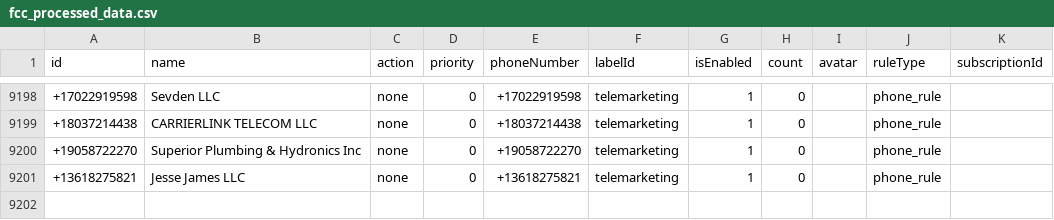
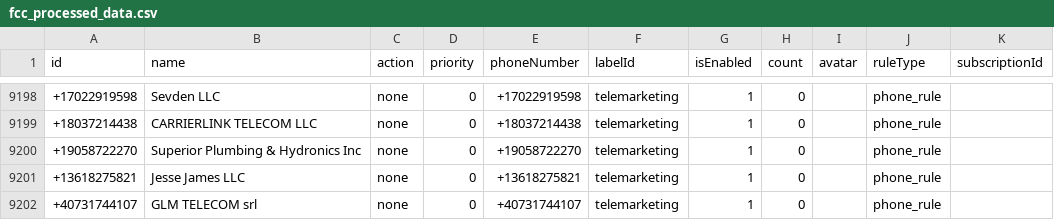
Before and after one commit to choicenew/yourcallrule, a CSV file: US/fcc_processed_data.csv, drawn as a sheet; only a part is shown, gaps mark what is left out.

```diff
--- a/US/fcc_processed_data.csv
+++ b/US/fcc_processed_data.csv
@@ -9201 +9201,2 @@ id,name,action,priority,phoneNumber,labelId,isEnabled,count,avatar,ruleType,subs
 +13618275821,Jesse James LLC,none,0,+13618275821,telemarketing,1,0,,phone_rule,
++40731744107,GLM TELECOM srl,none,0,+40731744107,telemarketing,1,0,,phone_rule,
```
